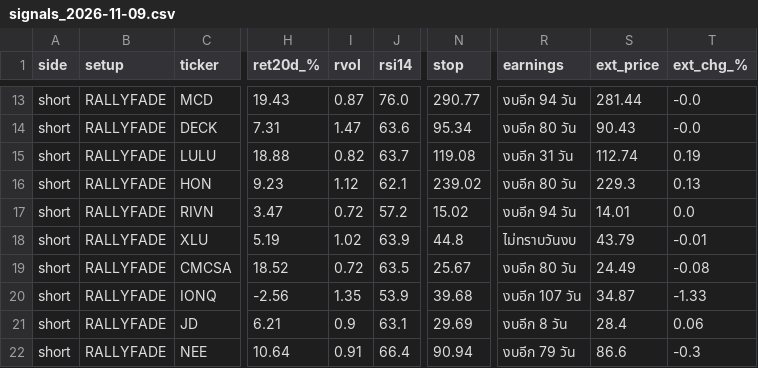
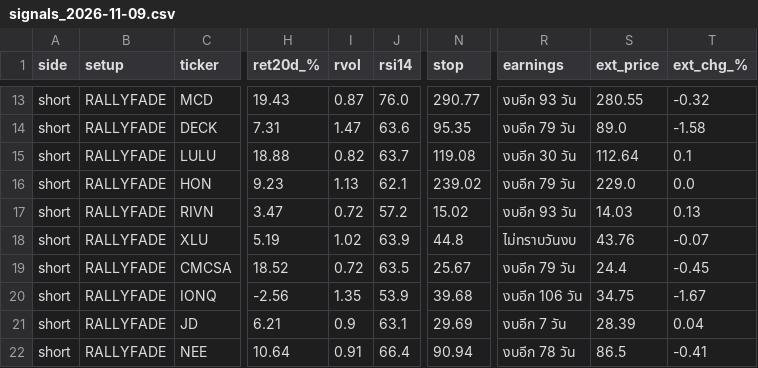
Before and after one commit to AmsteelX/Market-Scanner2, a CSV file: reports/signals_2026-11-09.csv, drawn as a sheet; only a part is shown, gaps mark what is left out; the diff covers the shown part only; the diff names each change by its address in the sheet, - before the commit and + after, or states it on an @@ line.

```diff
--- a/reports/signals_2026-11-09.csv
+++ b/reports/signals_2026-11-09.csv
-R13 (earnings): งบอีก 94 วัน
+R13 (earnings): งบอีก 93 วัน
-S13 (ext_price): 281.44
+S13 (ext_price): 280.55
-T13 (ext_chg_%): -0.0
+T13 (ext_chg_%): -0.32
-N14 (stop): 95.34
+N14 (stop): 95.35
-R14 (earnings): งบอีก 80 วัน
+R14 (earnings): งบอีก 79 วัน
-S14 (ext_price): 90.43
+S14 (ext_price): 89.0
-T14 (ext_chg_%): -0.0
+T14 (ext_chg_%): -1.58
-R15 (earnings): งบอีก 31 วัน
+R15 (earnings): งบอีก 30 วัน
-S15 (ext_price): 112.74
+S15 (ext_price): 112.64
-T15 (ext_chg_%): 0.19
+T15 (ext_chg_%): 0.1
-I16 (rvol): 1.12
+I16 (rvol): 1.13
-R16 (earnings): งบอีก 80 วัน
+R16 (earnings): งบอีก 79 วัน
-S16 (ext_price): 229.3
+S16 (ext_price): 229.0
-T16 (ext_chg_%): 0.13
+T16 (ext_chg_%): 0.0
-R17 (earnings): งบอีก 94 วัน
+R17 (earnings): งบอีก 93 วัน
-S17 (ext_price): 14.01
+S17 (ext_price): 14.03
-T17 (ext_chg_%): 0.0
+T17 (ext_chg_%): 0.13
-S18 (ext_price): 43.79
+S18 (ext_price): 43.76
-T18 (ext_chg_%): -0.01
+T18 (ext_chg_%): -0.07
-R19 (earnings): งบอีก 80 วัน
+R19 (earnings): งบอีก 79 วัน
-S19 (ext_price): 24.49
+S19 (ext_price): 24.4
-T19 (ext_chg_%): -0.08
+T19 (ext_chg_%): -0.45
-R20 (earnings): งบอีก 107 วัน
+R20 (earnings): งบอีก 106 วัน
-S20 (ext_price): 34.87
+S20 (ext_price): 34.75
-T20 (ext_chg_%): -1.33
+T20 (ext_chg_%): -1.67
-R21 (earnings): งบอีก 8 วัน
+R21 (earnings): งบอีก 7 วัน
-S21 (ext_price): 28.4
+S21 (ext_price): 28.39
-T21 (ext_chg_%): 0.06
+T21 (ext_chg_%): 0.04
-R22 (earnings): งบอีก 79 วัน
+R22 (earnings): งบอีก 78 วัน
-S22 (ext_price): 86.6
+S22 (ext_price): 86.5
-T22 (ext_chg_%): -0.3
+T22 (ext_chg_%): -0.41
```
Also changed, not shown: 41 edited cells elsewhere in this file, 3 other files.
